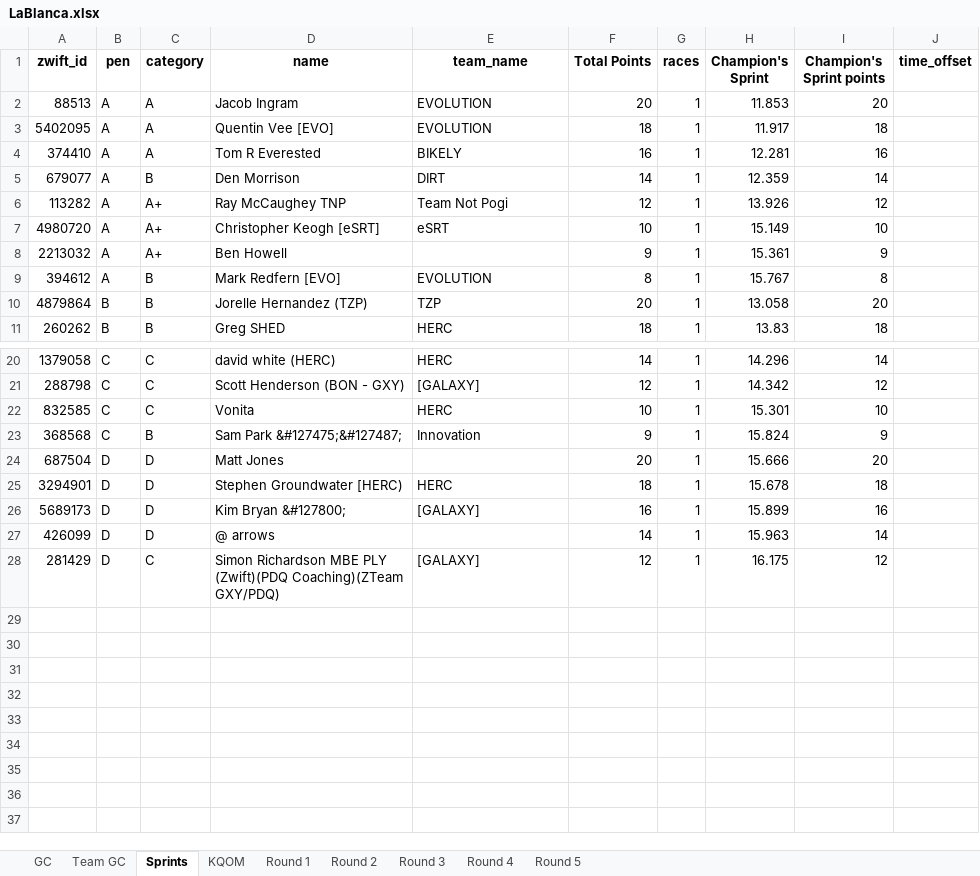
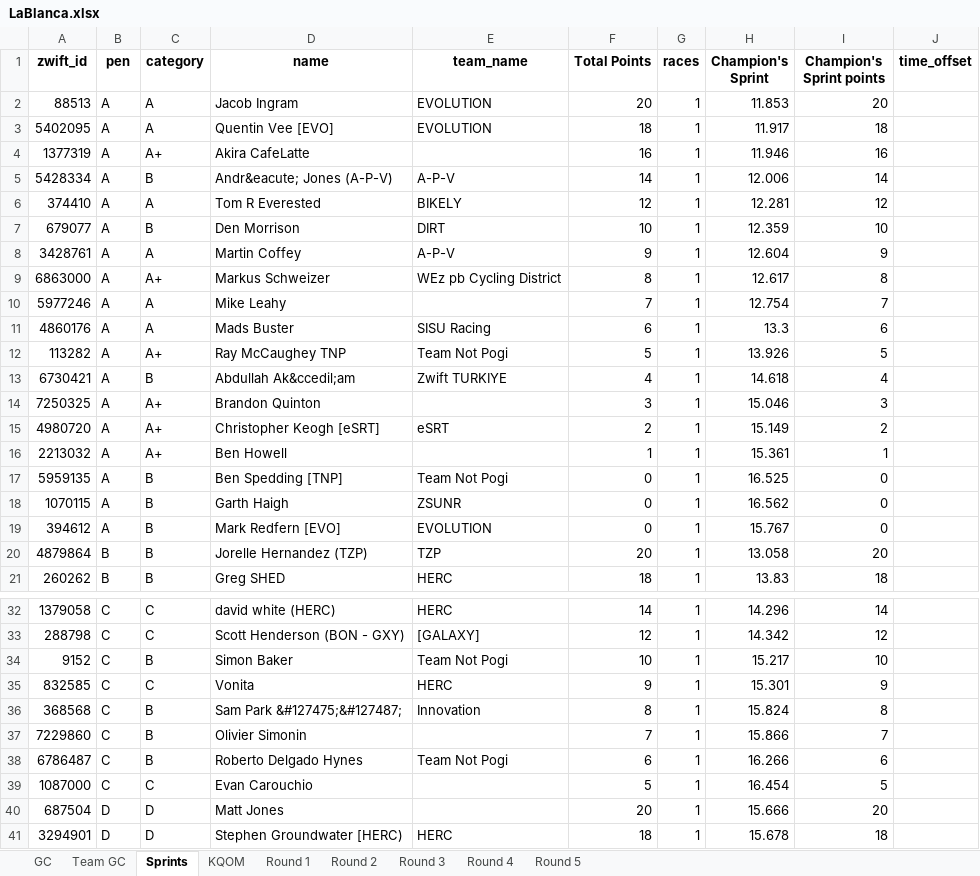
Before and after one commit to gleesonm1/TNP_results, an Excel workbook: LaBlanca/LaBlanca.xlsx, sheet Sprints, drawn as a sheet; only a part is shown, gaps mark what is left out; the shorter side is filled out with more unchanged rows; values as stored, in another font and other column widths than the file's, no borders; addresses are those after the commit; the diff covers the shown part only; the diff names each change by its address in the sheet, - before the commit and + after, or states it on an @@ line.

```diff
--- a/LaBlanca/LaBlanca.xlsx (sheet Sprints)
+++ b/LaBlanca/LaBlanca.xlsx (sheet Sprints)
+row 4: 1377319 | A | A+ | Akira CafeLatte |  | 16 | 1 | 11.946 | 16
+row 5: 5428334 | A | B | Andr&eacute; Jones (A-P-V) | A-P-V | 14 | 1 | 12.006 | 14
-F6 (Total Points): 16
+F6 (Total Points): 12
-I6 (Champion's Sprint points): 16
+I6 (Champion's Sprint points): 12
-F7 (Total Points): 14
+F7 (Total Points): 10
-I7 (Champion's Sprint points): 14
+I7 (Champion's Sprint points): 10
+row 8: 3428761 | A | A | Martin Coffey | A-P-V | 9 | 1 | 12.604 | 9
+row 9: 6863000 | A | A+ | Markus Schweizer | WEz pb Cycling District | 8 | 1 | 12.617 | 8
+row 10: 5977246 | A | A | Mike Leahy |  | 7 | 1 | 12.754 | 7
+row 11: 4860176 | A | A | Mads Buster | SISU Racing | 6 | 1 | 13.3 | 6
-F12 (Total Points): 12
+F12 (Total Points): 5
-I12 (Champion's Sprint points): 12
+I12 (Champion's Sprint points): 5
+row 13: 6730421 | A | B | Abdullah Ak&ccedil;am | Zwift TURKIYE | 4 | 1 | 14.618 | 4
+row 14: 7250325 | A | A+ | Brandon Quinton |  | 3 | 1 | 15.046 | 3
-F15 (Total Points): 10
+F15 (Total Points): 2
-I15 (Champion's Sprint points): 10
+I15 (Champion's Sprint points): 2
-F16 (Total Points): 9
+F16 (Total Points): 1
-I16 (Champion's Sprint points): 9
+I16 (Champion's Sprint points): 1
+row 17: 5959135 | A | B | Ben Spedding [TNP] | Team Not Pogi | 0 | 1 | 16.525 | 0
+row 18: 1070115 | A | B | Garth Haigh | ZSUNR | 0 | 1 | 16.562 | 0
-F19 (Total Points): 8
+F19 (Total Points): 0
-I19 (Champion's Sprint points): 8
+I19 (Champion's Sprint points): 0
+row 34: 9152 | C | B | Simon Baker | Team Not Pogi | 10 | 1 | 15.217 | 10
-F35 (Total Points): 10
+F35 (Total Points): 9
-I35 (Champion's Sprint points): 10
+I35 (Champion's Sprint points): 9
-F36 (Total Points): 9
+F36 (Total Points): 8
-I36 (Champion's Sprint points): 9
+I36 (Champion's Sprint points): 8
+row 37: 7229860 | C | B | Olivier Simonin |  | 7 | 1 | 15.866 | 7
+row 38: 6786487 | C | B | Roberto Delgado Hynes | Team Not Pogi | 6 | 1 | 16.266 | 6
+row 39: 1087000 | C | C | Evan Carouchio |  | 5 | 1 | 16.454 | 5
```
Also changed, not shown: 2 added rows elsewhere in this sheet, sheet KQOM, sheet GC, sheet Round 1.
